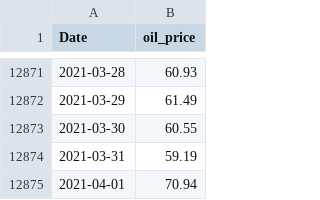
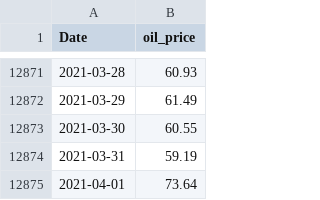
Before and after one commit to ryanmark1867/stock_investigation, a CSV file: static_load/oil_price20210627-204434.csv (was output/oil_price20210622-230546.csv), drawn as a sheet; only a part is shown, gaps mark what is left out.

```diff
--- a/output/oil_price20210622-230546.csv
+++ b/static_load/oil_price20210627-204434.csv
@@ -12874,2 +12874,2 @@ Date,oil_price
 2021-03-31,59.19
-2021-04-01,70.94
+2021-04-01,73.64
```
Also changed, not shown: static_load/gdp20210627-204434.csv, 7 other files.
